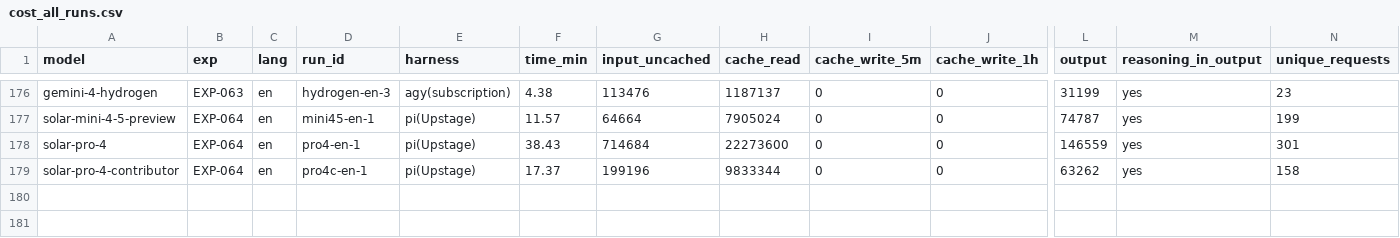
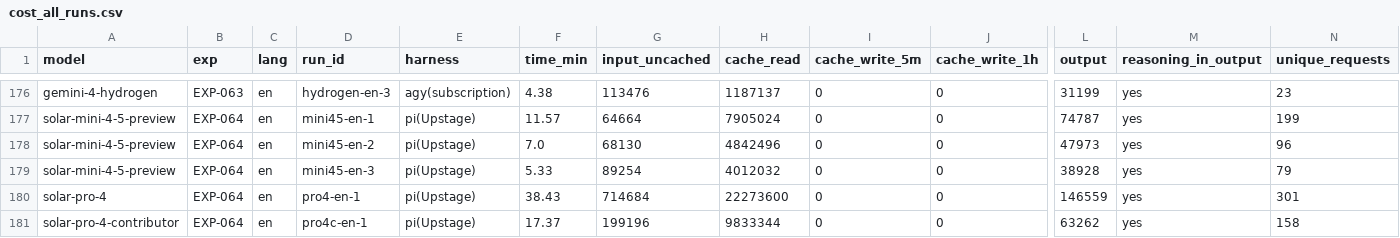
Before and after one commit to roboco-io/coding-agent-benchmark, a CSV file: analysis/cost/cost_all_runs.csv, drawn as a sheet; only a part is shown, gaps mark what is left out; rows hold the shown columns only; the diff names each change by its address in the sheet, - before the commit and + after, or states it on an @@ line.

```diff
--- a/analysis/cost/cost_all_runs.csv
+++ b/analysis/cost/cost_all_runs.csv
+row 178: solar-mini-4-5-preview | EXP-064 | en | mini45-en-2 | pi(Upstage) | 7.0 | 68130 | 4842496 | 0 | 0 | 47973 | yes | 96
+row 179: solar-mini-4-5-preview | EXP-064 | en | mini45-en-3 | pi(Upstage) | 5.33 | 89254 | 4012032 | 0 | 0 | 38928 | yes | 79
```
Also changed, not shown: analysis/cost/usage_all_runs.csv, analysis/latency/runs.csv, 26 other files.
